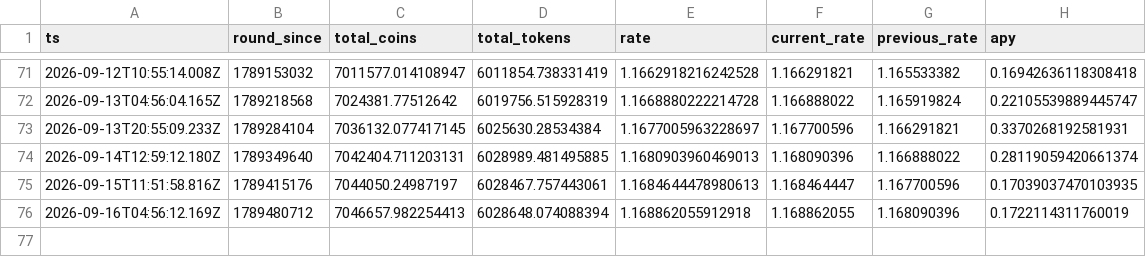
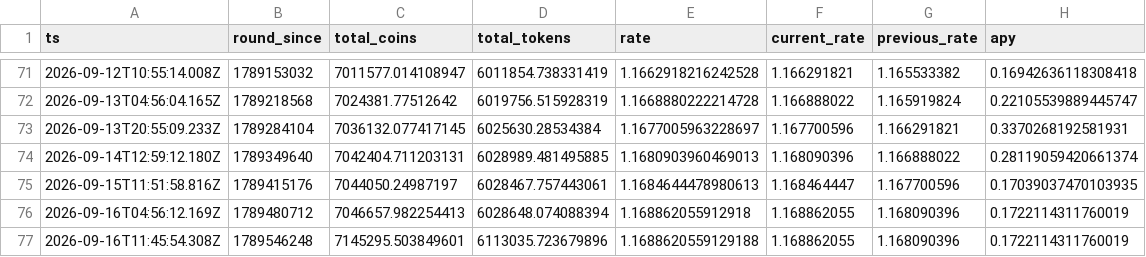
Before and after one commit to HipoFinance/dune, a CSV file: data/treasury_rate.csv, drawn as a sheet; only a part is shown, gaps mark what is left out; the diff names each change by its address in the sheet, - before the commit and + after, or states it on an @@ line.

Commit message:
chore: update treasury rate and HPO burn datasets

```diff
--- a/data/treasury_rate.csv
+++ b/data/treasury_rate.csv
+row 77: 2026-09-16T11:45:54.308Z | 1789546248 | 7145295.503849601 | 6113035.723679896 | 1.1688620559129188 | 1.168862055 | 1.168090396 | 0.1722114311760019
```
Also changed, not shown: data/hpo_burn.csv.
